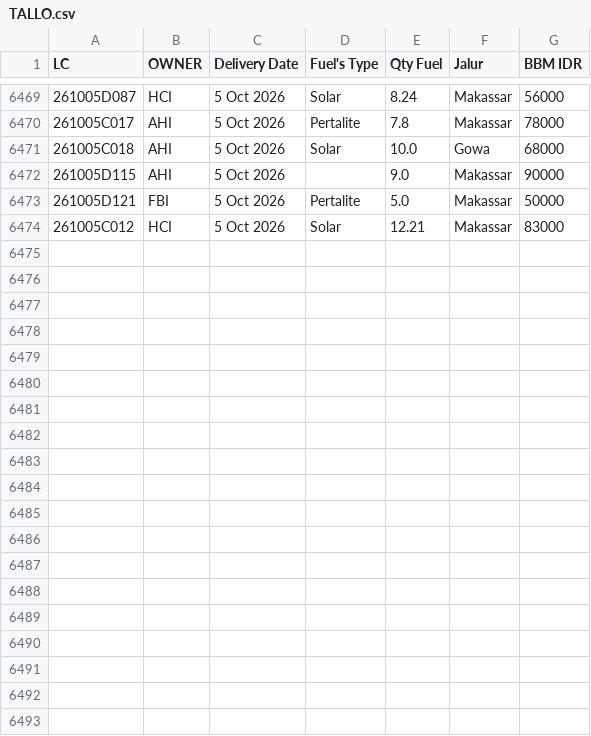
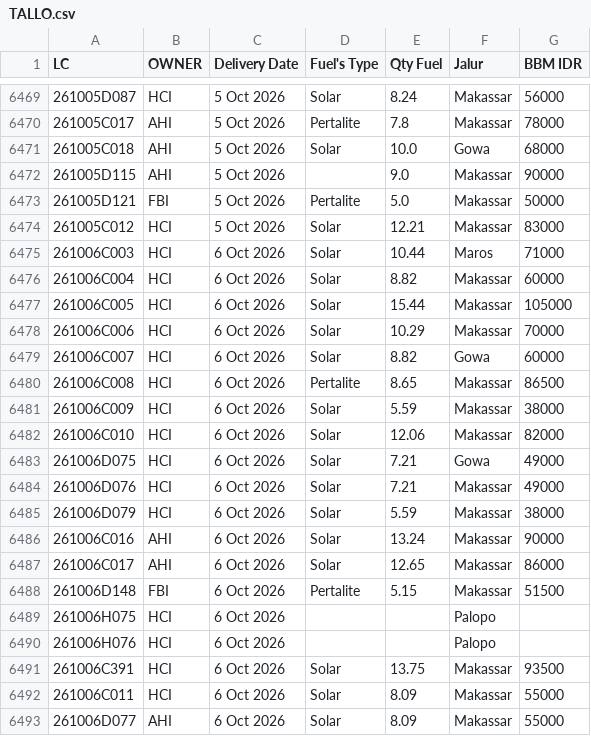
Before and after one commit to heylilyloops/Dashboard-Fuel-Usage-, a CSV file: data/TALLO.csv, drawn as a sheet; only a part is shown, gaps mark what is left out; the diff names each change by its address in the sheet, - before the commit and + after, or states it on an @@ line.

```diff
--- a/data/TALLO.csv
+++ b/data/TALLO.csv
+row 6475: 261006C003 | HCI | 6 Oct 2026 | Solar | 10.44 | Maros | 71000
+row 6476: 261006C004 | HCI | 6 Oct 2026 | Solar | 8.82 | Makassar | 60000
+row 6477: 261006C005 | HCI | 6 Oct 2026 | Solar | 15.44 | Makassar | 105000
+row 6478: 261006C006 | HCI | 6 Oct 2026 | Solar | 10.29 | Makassar | 70000
+row 6479: 261006C007 | HCI | 6 Oct 2026 | Solar | 8.82 | Gowa | 60000
+row 6480: 261006C008 | HCI | 6 Oct 2026 | Pertalite | 8.65 | Makassar | 86500
+row 6481: 261006C009 | HCI | 6 Oct 2026 | Solar | 5.59 | Makassar | 38000
+row 6482: 261006C010 | HCI | 6 Oct 2026 | Solar | 12.06 | Makassar | 82000
+row 6483: 261006D075 | HCI | 6 Oct 2026 | Solar | 7.21 | Gowa | 49000
+row 6484: 261006D076 | HCI | 6 Oct 2026 | Solar | 7.21 | Makassar | 49000
+row 6485: 261006D079 | HCI | 6 Oct 2026 | Solar | 5.59 | Makassar | 38000
+row 6486: 261006C016 | AHI | 6 Oct 2026 | Solar | 13.24 | Makassar | 90000
+row 6487: 261006C017 | AHI | 6 Oct 2026 | Solar | 12.65 | Makassar | 86000
+row 6488: 261006D148 | FBI | 6 Oct 2026 | Pertalite | 5.15 | Makassar | 51500
+row 6489: 261006H075 | HCI | 6 Oct 2026 |  |  | Palopo
+row 6490: 261006H076 | HCI | 6 Oct 2026 |  |  | Palopo
+row 6491: 261006C391 | HCI | 6 Oct 2026 | Solar | 13.75 | Makassar | 93500
+row 6492: 261006C011 | HCI | 6 Oct 2026 | Solar | 8.09 | Makassar | 55000
+row 6493: 261006D077 | AHI | 6 Oct 2026 | Solar | 8.09 | Makassar | 55000
```
Also changed, not shown: data/HCI_CIKUPA.csv, data/KLS_JABABEKA.csv, 18 other files.
